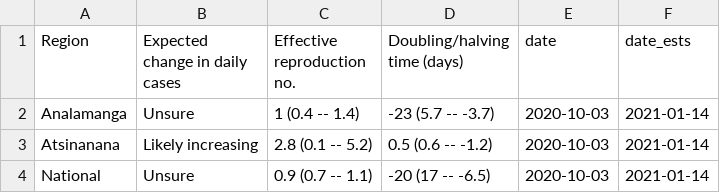
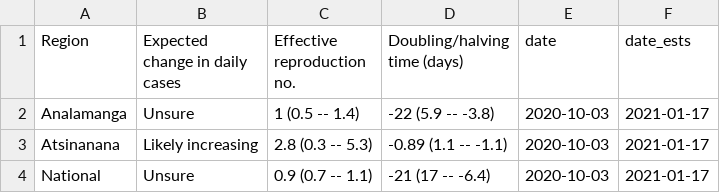
Before and after one commit to labmetcalf/mada-rt, a CSV file: latest/rt_summary.csv, drawn as a sheet.

```diff
--- a/latest/rt_summary.csv
+++ b/latest/rt_summary.csv
@@ -1,4 +1,4 @@
 Region,Expected change in daily cases,Effective reproduction no.,Doubling/halving time (days),date,date_ests
-Analamanga,Unsure,1 (0.4 -- 1.4),-23 (5.7 -- -3.7),2020-10-03,2021-01-14
-Atsinanana,Likely increasing,2.8 (0.1 -- 5.2),0.5 (0.6 -- -1.2),2020-10-03,2021-01-14
-National,Unsure,0.9 (0.7 -- 1.1),-20 (17 -- -6.5),2020-10-03,2021-01-14
+Analamanga,Unsure,1 (0.5 -- 1.4),-22 (5.9 -- -3.8),2020-10-03,2021-01-17
+Atsinanana,Likely increasing,2.8 (0.3 -- 5.3),-0.89 (1.1 -- -1.1),2020-10-03,2021-01-17
+National,Unsure,0.9 (0.7 -- 1.1),-21 (17 -- -6.4),2020-10-03,2021-01-17
```
Also changed, not shown: latest/nowcast.csv, latest/rt_ests.csv.
